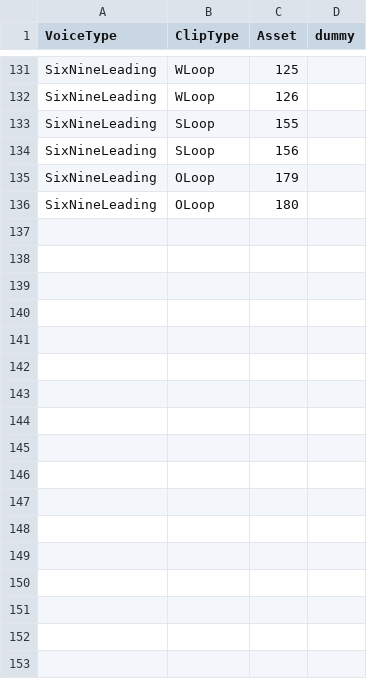
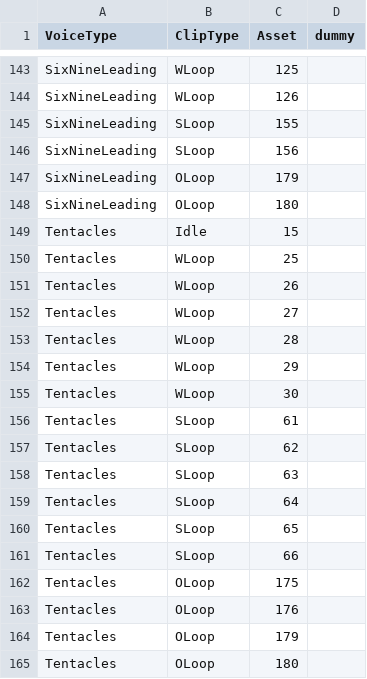
Before and after one commit to hawkeye-e/RG_HSceneCrowdReaction, a CSV file: RG_HSceneCrowdReaction/Raw/HVoice.csv, drawn as a sheet; only a part is shown, gaps mark what is left out; the diff covers the shown part only.

```diff
--- a/RG_HSceneCrowdReaction/Raw/HVoice.csv
+++ b/RG_HSceneCrowdReaction/Raw/HVoice.csv
@@ -136 +148,18 @@ SixNineLeading,OLoop,179,
 SixNineLeading,OLoop,180,
+Tentacles,Idle,15,
+Tentacles,WLoop,25,
+Tentacles,WLoop,26,
+Tentacles,WLoop,27,
+Tentacles,WLoop,28,
+Tentacles,WLoop,29,
+Tentacles,WLoop,30,
+Tentacles,SLoop,61,
+Tentacles,SLoop,62,
+Tentacles,SLoop,63,
+Tentacles,SLoop,64,
+Tentacles,SLoop,65,
+Tentacles,SLoop,66,
+Tentacles,OLoop,175,
+Tentacles,OLoop,176,
+Tentacles,OLoop,179,
+Tentacles,OLoop,180,
```
Also changed, not shown: 12 added rows elsewhere in this file, RG_HSceneCrowdReaction/Raw/HAnimation.csv, 14 other files.
